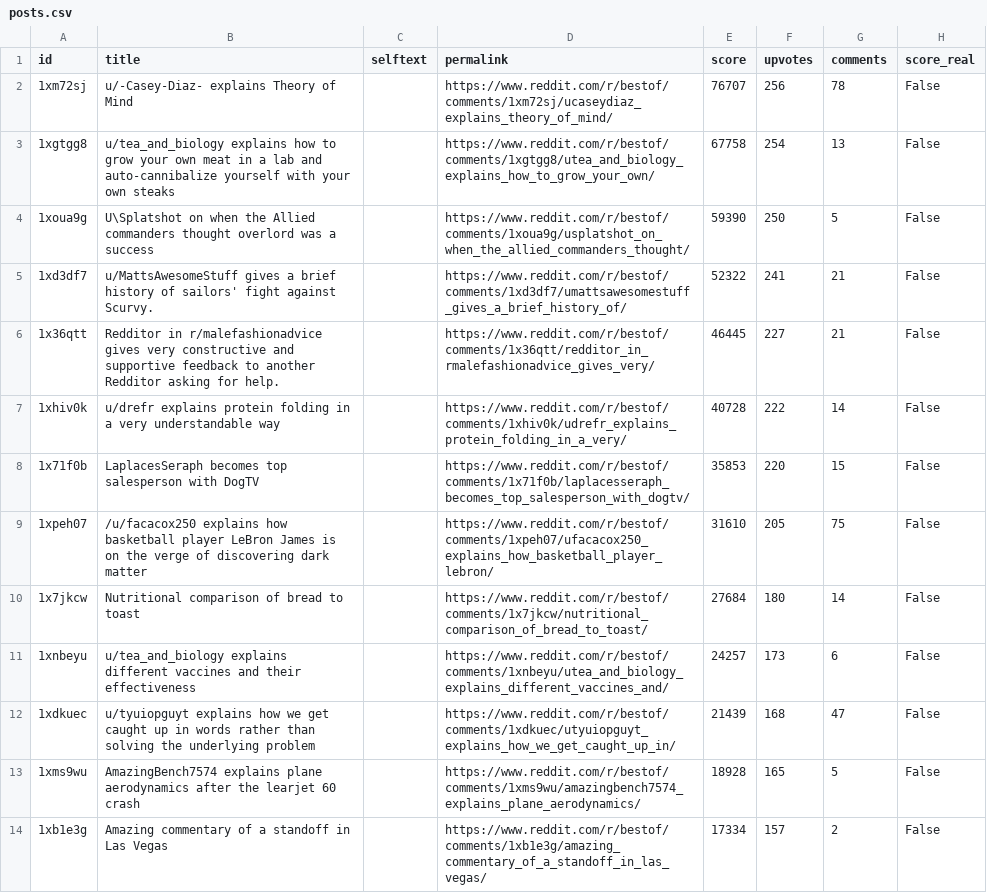
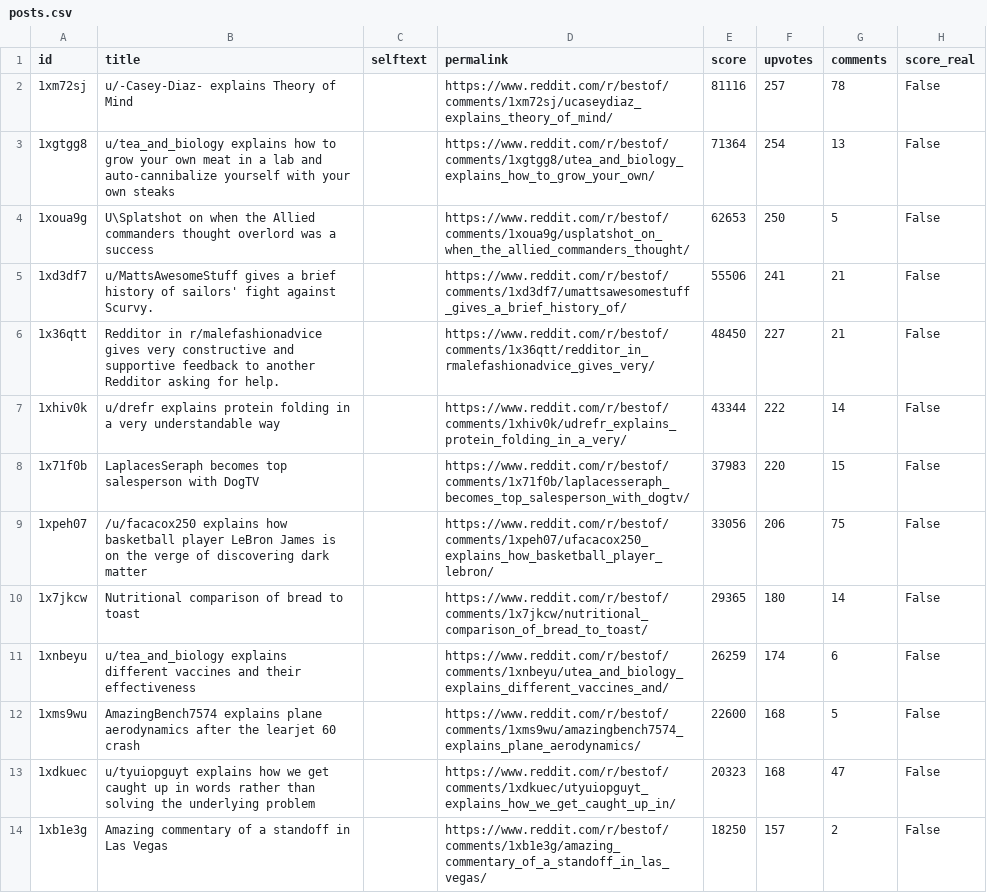
Before and after one commit to jalalchowdhury1/reddit-scraper, a CSV file: data/r_bestof/posts.csv, drawn as a sheet; only a part is shown; the diff covers the shown part only.

```diff
--- a/data/r_bestof/posts.csv
+++ b/data/r_bestof/posts.csv
@@ -1,14 +1,14 @@
 id,title,selftext,permalink,score,upvotes,comments,score_real
-1xm72sj,u/-Casey-Diaz- explains Theory of Mind,,https://www.reddit.com/r/bestof/comments/1xm72sj/ucaseydiaz_explains_theory_of_mind/,76707,256,78,False
-1xgtgg8,u/tea_and_biology explains how to grow your own meat in a lab and auto-cannibalize yourself with your own steaks,,https://www.reddit.com/r/bestof/comments/1xgtgg8/utea_and_biology_explains_how_to_grow_your_own/,67758,254,13,False
-1xoua9g,U\Splatshot on when the Allied commanders thought overlord was a success,,https://www.reddit.com/r/bestof/comments/1xoua9g/usplatshot_on_when_the_allied_commanders_thought/,59390,250,5,False
-1xd3df7,u/MattsAwesomeStuff gives a brief history of sailors' fight against Scurvy.,,https://www.reddit.com/r/bestof/comments/1xd3df7/umattsawesomestuff_gives_a_brief_history_of/,52322,241,21,False
-1x36qtt,Redditor in r/malefashionadvice gives very constructive and supportive feedback to another Redditor asking for help.,,https://www.reddit.com/r/bestof/comments/1x36qtt/redditor_in_rmalefashionadvice_gives_very/,46445,227,21,False
-1xhiv0k,u/drefr explains protein folding in a very understandable way,,https://www.reddit.com/r/bestof/comments/1xhiv0k/udrefr_explains_protein_folding_in_a_very/,40728,222,14,False
-1x71f0b,LaplacesSeraph becomes top salesperson with DogTV,,https://www.reddit.com/r/bestof/comments/1x71f0b/laplacesseraph_becomes_top_salesperson_with_dogtv/,35853,220,15,False
-1xpeh07,/u/facacox250 explains how basketball player LeBron James is on the verge of discovering dark matter,,https://www.reddit.com/r/bestof/comments/1xpeh07/ufacacox250_explains_how_basketball_player_lebron/,31610,205,75,False
-1x7jkcw,Nutritional comparison of bread to toast,,https://www.reddit.com/r/bestof/comments/1x7jkcw/nutritional_comparison_of_bread_to_toast/,27684,180,14,False
-1xnbeyu,u/tea_and_biology explains different vaccines and their effectiveness,,https://www.reddit.com/r/bestof/comments/1xnbeyu/utea_and_biology_explains_different_vaccines_and/,24257,173,6,False
-1xdkuec,u/tyuiopguyt explains how we get caught up in words rather than solving the underlying problem,,https://www.reddit.com/r/bestof/comments/1xdkuec/utyuiopguyt_explains_how_we_get_caught_up_in/,21439,168,47,False
-1xms9wu,AmazingBench7574 explains plane aerodynamics after the learjet 60 crash,,https://www.reddit.com/r/bestof/comments/1xms9wu/amazingbench7574_explains_plane_aerodynamics/,18928,165,5,False
-1xb1e3g,Amazing commentary of a standoff in Las Vegas,,https://www.reddit.com/r/bestof/comments/1xb1e3g/amazing_commentary_of_a_standoff_in_las_vegas/,17334,157,2,False
+1xm72sj,u/-Casey-Diaz- explains Theory of Mind,,https://www.reddit.com/r/bestof/comments/1xm72sj/ucaseydiaz_explains_theory_of_mind/,81116,257,78,False
+1xgtgg8,u/tea_and_biology explains how to grow your own meat in a lab and auto-cannibalize yourself with your own steaks,,https://www.reddit.com/r/bestof/comments/1xgtgg8/utea_and_biology_explains_how_to_grow_your_own/,71364,254,13,False
+1xoua9g,U\Splatshot on when the Allied commanders thought overlord was a success,,https://www.reddit.com/r/bestof/comments/1xoua9g/usplatshot_on_when_the_allied_commanders_thought/,62653,250,5,False
+1xd3df7,u/MattsAwesomeStuff gives a brief history of sailors' fight against Scurvy.,,https://www.reddit.com/r/bestof/comments/1xd3df7/umattsawesomestuff_gives_a_brief_history_of/,55506,241,21,False
+1x36qtt,Redditor in r/malefashionadvice gives very constructive and supportive feedback to another Redditor asking for help.,,https://www.reddit.com/r/bestof/comments/1x36qtt/redditor_in_rmalefashionadvice_gives_very/,48450,227,21,False
+1xhiv0k,u/drefr explains protein folding in a very understandable way,,https://www.reddit.com/r/bestof/comments/1xhiv0k/udrefr_explains_protein_folding_in_a_very/,43344,222,14,False
+1x71f0b,LaplacesSeraph becomes top salesperson with DogTV,,https://www.reddit.com/r/bestof/comments/1x71f0b/laplacesseraph_becomes_top_salesperson_with_dogtv/,37983,220,15,False
+1xpeh07,/u/facacox250 explains how basketball player LeBron James is on the verge of discovering dark matter,,https://www.reddit.com/r/bestof/comments/1xpeh07/ufacacox250_explains_how_basketball_player_lebron/,33056,206,75,False
+1x7jkcw,Nutritional comparison of bread to toast,,https://www.reddit.com/r/bestof/comments/1x7jkcw/nutritional_comparison_of_bread_to_toast/,29365,180,14,False
+1xnbeyu,u/tea_and_biology explains different vaccines and their effectiveness,,https://www.reddit.com/r/bestof/comments/1xnbeyu/utea_and_biology_explains_different_vaccines_and/,26259,174,6,False
+1xms9wu,AmazingBench7574 explains plane aerodynamics after the learjet 60 crash,,https://www.reddit.com/r/bestof/comments/1xms9wu/amazingbench7574_explains_plane_aerodynamics/,22600,168,5,False
+1xdkuec,u/tyuiopguyt explains how we get caught up in words rather than solving the underlying problem,,https://www.reddit.com/r/bestof/comments/1xdkuec/utyuiopguyt_explains_how_we_get_caught_up_in/,20323,168,47,False
+1xb1e3g,Amazing commentary of a standoff in Las Vegas,,https://www.reddit.com/r/bestof/comments/1xb1e3g/amazing_commentary_of_a_standoff_in_las_vegas/,18250,157,2,False
```
Also changed, not shown: 3 added rows, 1 removed row and 14 edited cells elsewhere in this file, data/r_LifeProTips/posts.csv, data/r_UnethicalLifeProTips/posts.csv, 23 other files.
